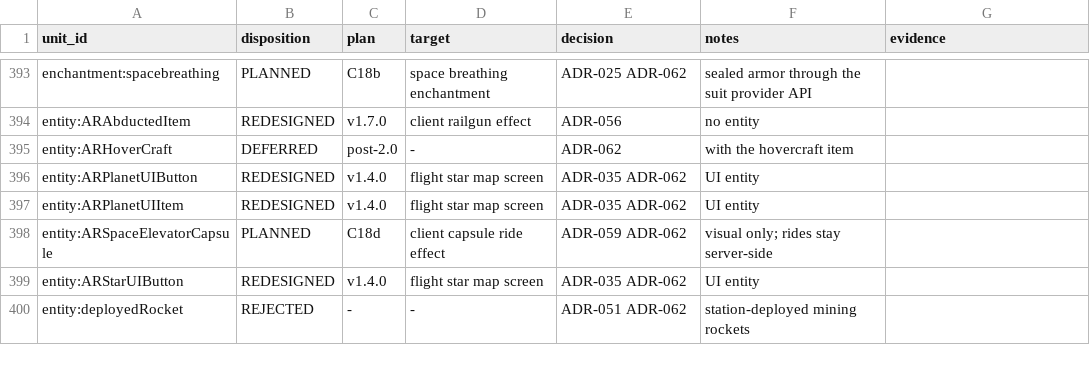
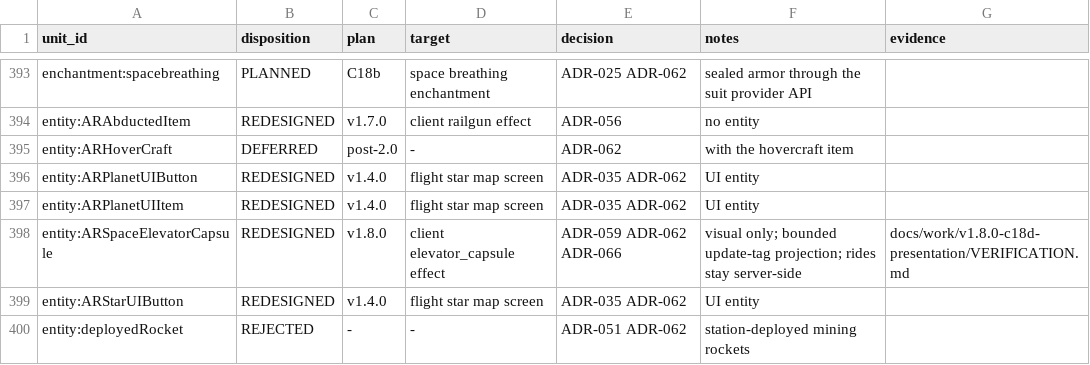
Before and after one commit to sunthemoon/AdvancedRocketry-Community, a CSV file: docs/work/v1.8.0-content-ledger.csv, drawn as a sheet; only a part is shown, gaps mark what is left out.

```diff
--- a/docs/work/v1.8.0-content-ledger.csv
+++ b/docs/work/v1.8.0-content-ledger.csv
@@ -397,3 +397,3 @@ entity:ARPlanetUIButton,REDESIGNED,v1.4.0,flight star map screen,ADR-035 ADR-062
 entity:ARPlanetUIItem,REDESIGNED,v1.4.0,flight star map screen,ADR-035 ADR-062,UI entity,
-entity:ARSpaceElevatorCapsule,PLANNED,C18d,client capsule ride effect,ADR-059 ADR-062,visual only; rides stay server-side,
+entity:ARSpaceElevatorCapsule,REDESIGNED,v1.8.0,client elevator_capsule effect,ADR-059 ADR-062 ADR-066,visual only; bounded update-tag projection; rides stay server-side,docs/work/v1.8.0-c18d-presentation/VERIFICATION.md
 entity:ARStarUIButton,REDESIGNED,v1.4.0,flight star map screen,ADR-035 ADR-062,UI entity,
```
Also changed, not shown: 2 other files.
